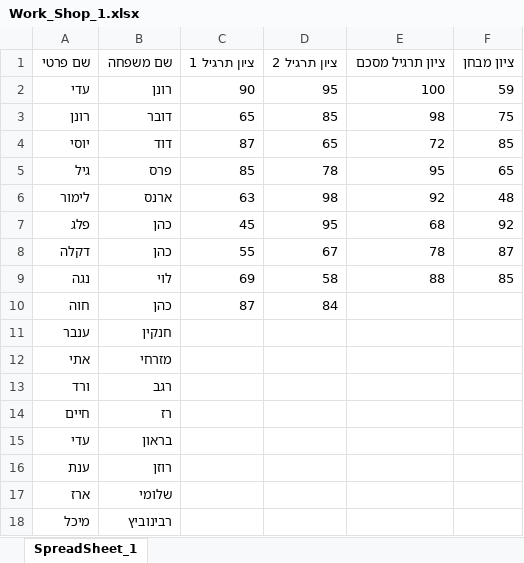
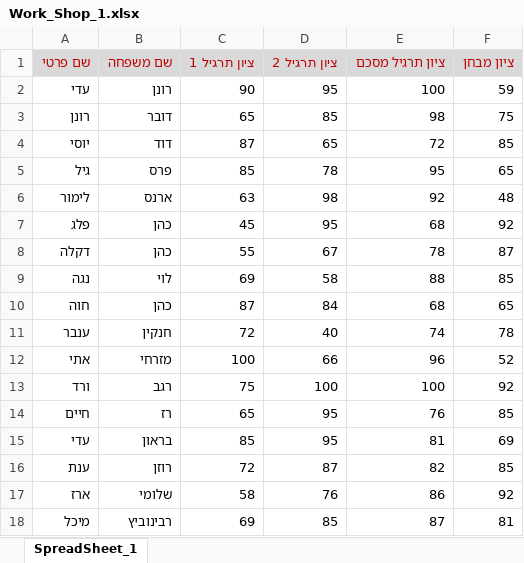
Before and after one commit to otirmesilati/Learning, an Excel workbook: Spreadsheets & DataBases/Work_Shop_1.xlsx, sheet SpreadSheet_1, drawn as a sheet; values as stored, in another font and other column widths than the file's, no borders; the diff names each change by its address in the sheet, - before the commit and + after, or states it on an @@ line.

```diff
--- a/Spreadsheets & DataBases/Work_Shop_1.xlsx (sheet SpreadSheet_1)
+++ b/Spreadsheets & DataBases/Work_Shop_1.xlsx (sheet SpreadSheet_1)
@@ A1:F1 fill: none → #D9D9D9, text colour: black → #C00000 @@
-E10 (ציון תרגיל מסכם): (empty)
+E10 (ציון תרגיל מסכם): 68
-F10 (ציון מבחן): (empty)
+F10 (ציון מבחן): 65
-C11 (ציון תרגיל 1): (empty)
+C11 (ציון תרגיל 1): 72
-D11 (ציון תרגיל 2): (empty)
+D11 (ציון תרגיל 2): 40
-E11 (ציון תרגיל מסכם): (empty)
+E11 (ציון תרגיל מסכם): 74
-F11 (ציון מבחן): (empty)
+F11 (ציון מבחן): 78
-C12 (ציון תרגיל 1): (empty)
+C12 (ציון תרגיל 1): 100
-D12 (ציון תרגיל 2): (empty)
+D12 (ציון תרגיל 2): 66
-E12 (ציון תרגיל מסכם): (empty)
+E12 (ציון תרגיל מסכם): 96
-F12 (ציון מבחן): (empty)
+F12 (ציון מבחן): 52
-C13 (ציון תרגיל 1): (empty)
+C13 (ציון תרגיל 1): 75
-D13 (ציון תרגיל 2): (empty)
+D13 (ציון תרגיל 2): 100
-E13 (ציון תרגיל מסכם): (empty)
+E13 (ציון תרגיל מסכם): 100
-F13 (ציון מבחן): (empty)
+F13 (ציון מבחן): 92
-C14 (ציון תרגיל 1): (empty)
+C14 (ציון תרגיל 1): 65
-D14:D15 (ציון תרגיל 2): (empty)
+D14:D15 (ציון תרגיל 2): 95
-E14 (ציון תרגיל מסכם): (empty)
+E14 (ציון תרגיל מסכם): 76
-F14 (ציון מבחן): (empty)
+F14 (ציון מבחן): 85
-C15 (ציון תרגיל 1): (empty)
+C15 (ציון תרגיל 1): 85
-E15 (ציון תרגיל מסכם): (empty)
+E15 (ציון תרגיל מסכם): 81
-F15 (ציון מבחן): (empty)
+F15 (ציון מבחן): 69
-C16 (ציון תרגיל 1): (empty)
+C16 (ציון תרגיל 1): 72
-D16 (ציון תרגיל 2): (empty)
+D16 (ציון תרגיל 2): 87
-E16 (ציון תרגיל מסכם): (empty)
+E16 (ציון תרגיל מסכם): 82
-F16 (ציון מבחן): (empty)
+F16 (ציון מבחן): 85
-C17 (ציון תרגיל 1): (empty)
+C17 (ציון תרגיל 1): 58
-D17 (ציון תרגיל 2): (empty)
+D17 (ציון תרגיל 2): 76
-E17 (ציון תרגיל מסכם): (empty)
+E17 (ציון תרגיל מסכם): 86
-F17 (ציון מבחן): (empty)
+F17 (ציון מבחן): 92
-C18 (ציון תרגיל 1): (empty)
+C18 (ציון תרגיל 1): 69
-D18 (ציון תרגיל 2): (empty)
+D18 (ציון תרגיל 2): 85
-E18 (ציון תרגיל מסכם): (empty)
+E18 (ציון תרגיל מסכם): 87
-F18 (ציון מבחן): (empty)
+F18 (ציון מבחן): 81
```
Also changed, not shown: 2 other files.
